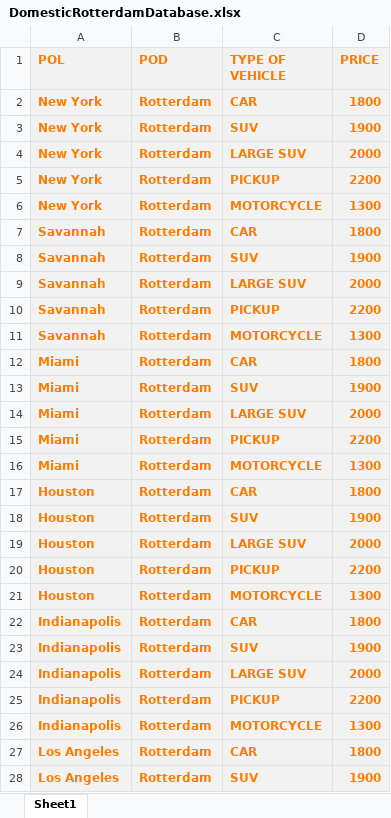
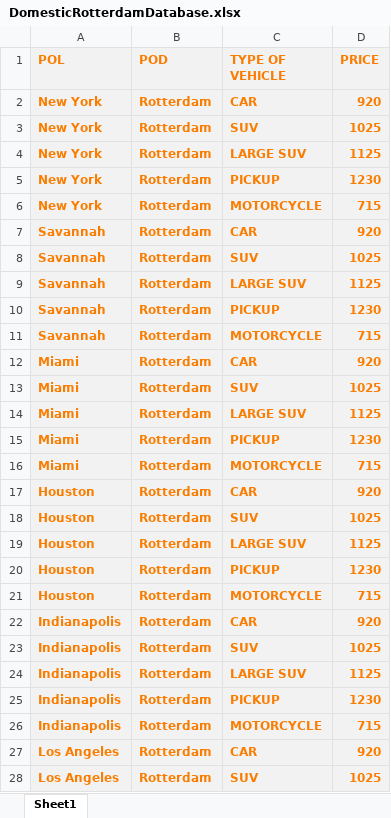
Before and after one commit to BozhidarAladzhov/EasyImport, an Excel workbook: src/main/resources/data/DomesticRotterdamDatabase.xlsx, sheet Sheet1, drawn as a sheet; only a part is shown; values as stored, in another font and other column widths than the file's, no borders; the diff covers the shown part only; the diff names each change by its address in the sheet, - before the commit and + after, or states it on an @@ line.

```diff
--- a/src/main/resources/data/DomesticRotterdamDatabase.xlsx (sheet Sheet1)
+++ b/src/main/resources/data/DomesticRotterdamDatabase.xlsx (sheet Sheet1)
-D2 (PRICE): 1800
+D2 (PRICE): 920
-D3 (PRICE): 1900
+D3 (PRICE): 1025
-D4 (PRICE): 2000
+D4 (PRICE): 1125
-D5 (PRICE): 2200
+D5 (PRICE): 1230
-D6 (PRICE): 1300
+D6 (PRICE): 715
-D7 (PRICE): 1800
+D7 (PRICE): 920
-D8 (PRICE): 1900
+D8 (PRICE): 1025
-D9 (PRICE): 2000
+D9 (PRICE): 1125
-D10 (PRICE): 2200
+D10 (PRICE): 1230
-D11 (PRICE): 1300
+D11 (PRICE): 715
-D12 (PRICE): 1800
+D12 (PRICE): 920
-D13 (PRICE): 1900
+D13 (PRICE): 1025
-D14 (PRICE): 2000
+D14 (PRICE): 1125
-D15 (PRICE): 2200
+D15 (PRICE): 1230
-D16 (PRICE): 1300
+D16 (PRICE): 715
-D17 (PRICE): 1800
+D17 (PRICE): 920
-D18 (PRICE): 1900
+D18 (PRICE): 1025
-D19 (PRICE): 2000
+D19 (PRICE): 1125
-D20 (PRICE): 2200
+D20 (PRICE): 1230
-D21 (PRICE): 1300
+D21 (PRICE): 715
-D22 (PRICE): 1800
+D22 (PRICE): 920
-D23 (PRICE): 1900
+D23 (PRICE): 1025
-D24 (PRICE): 2000
+D24 (PRICE): 1125
-D25 (PRICE): 2200
+D25 (PRICE): 1230
-D26 (PRICE): 1300
+D26 (PRICE): 715
-D27 (PRICE): 1800
+D27 (PRICE): 920
-D28 (PRICE): 1900
+D28 (PRICE): 1025
```
Also changed, not shown: 8 edited cells elsewhere in this sheet, build/resources/main/data/DomesticRotterdamDatabase.xlsx, build/resources/main/data/OceanFreightDatabase.xlsx, 20 other files.
